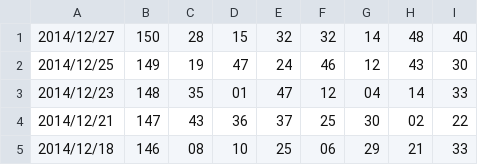
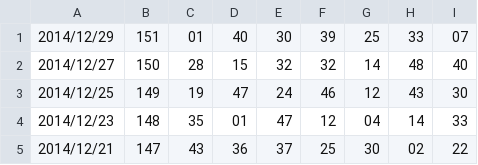
Before and after one commit to younthu/msm, a CSV file: MarkSixHistoryFrom2004.csv, drawn as a sheet; only a part is shown; the shorter side is filled out with more unchanged rows.

Commit message:
Update MarkSixHistoryFrom2004.csv

```diff
--- a/MarkSixHistoryFrom2004.csv
+++ b/MarkSixHistoryFrom2004.csv
@@ -1 +1,2 @@
+2014/12/29,151,01,40,30,39,25,33,07
 2014/12/27,150,28,15,32,32,14,48,40
```
